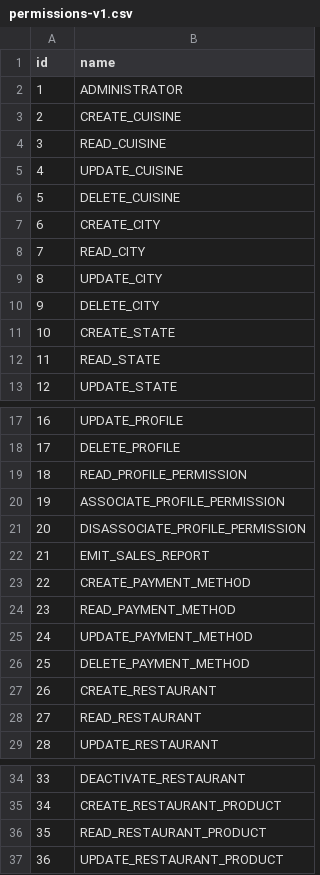
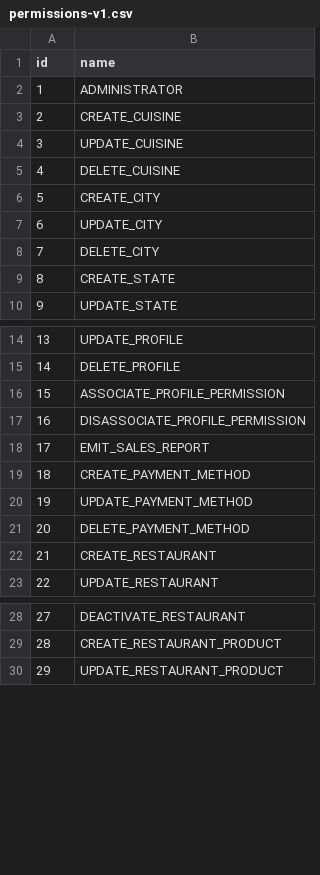
Before and after one commit to FernandoMF-dev/especialista-spring-rest, a CSV file: service/src/main/resources/config/db/data/permissions-v1.csv, drawn as a sheet; only a part is shown, gaps mark what is left out; removed rows and columns are numbered as before the commit, all else as after; the diff names each change by its address in the sheet, - before the commit and + after, or states it on an @@ line.

```diff
--- a/service/src/main/resources/config/db/data/permissions-v1.csv
+++ b/service/src/main/resources/config/db/data/permissions-v1.csv
-row 4: 3 | READ_CUISINE
@@ column A (id) renumbered from row 4 down @@
-row 8: 7 | READ_CITY
-row 12: 11 | READ_STATE
-row 19: 18 | READ_PROFILE_PERMISSION
-row 24: 23 | READ_PAYMENT_METHOD
-row 28: 27 | READ_RESTAURANT
-row 36: 35 | READ_RESTAURANT_PRODUCT
```
Also changed, not shown: 1 other file.
